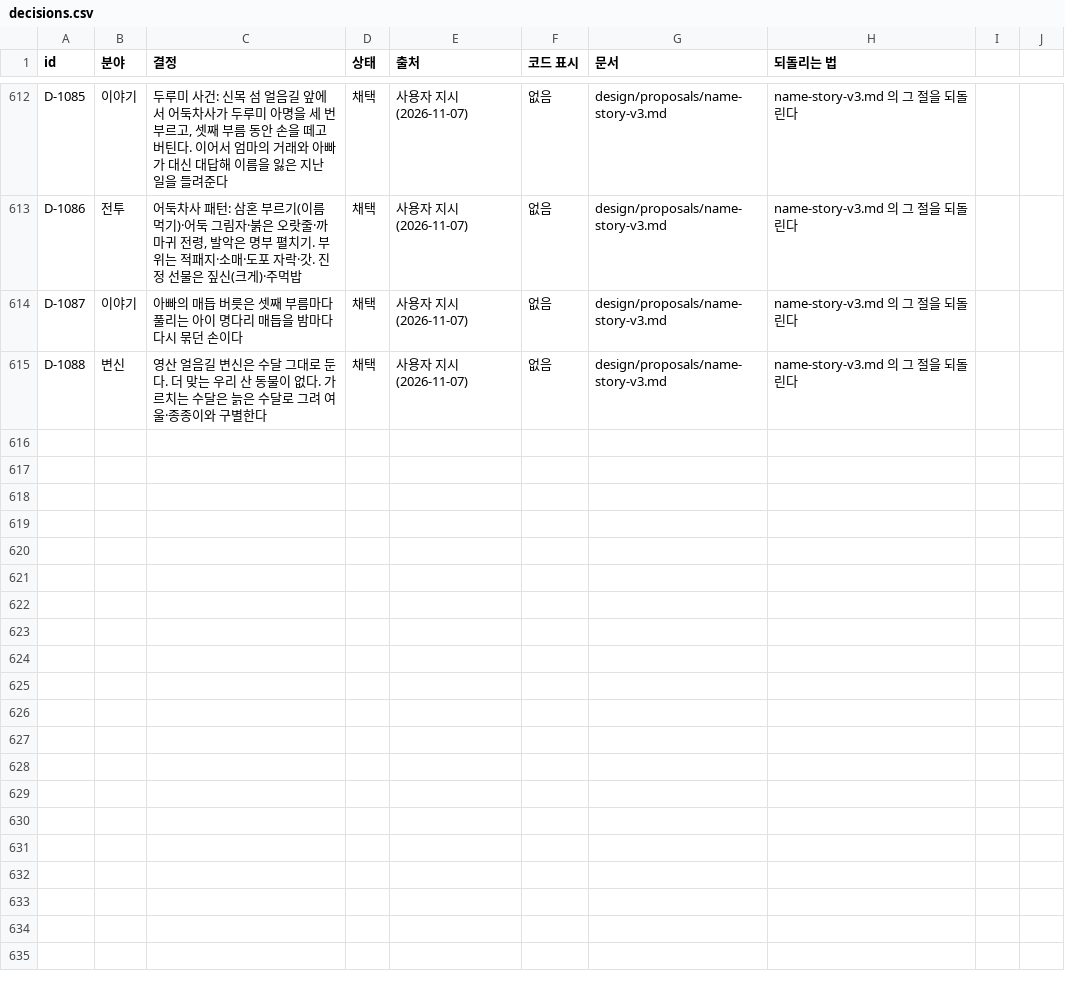
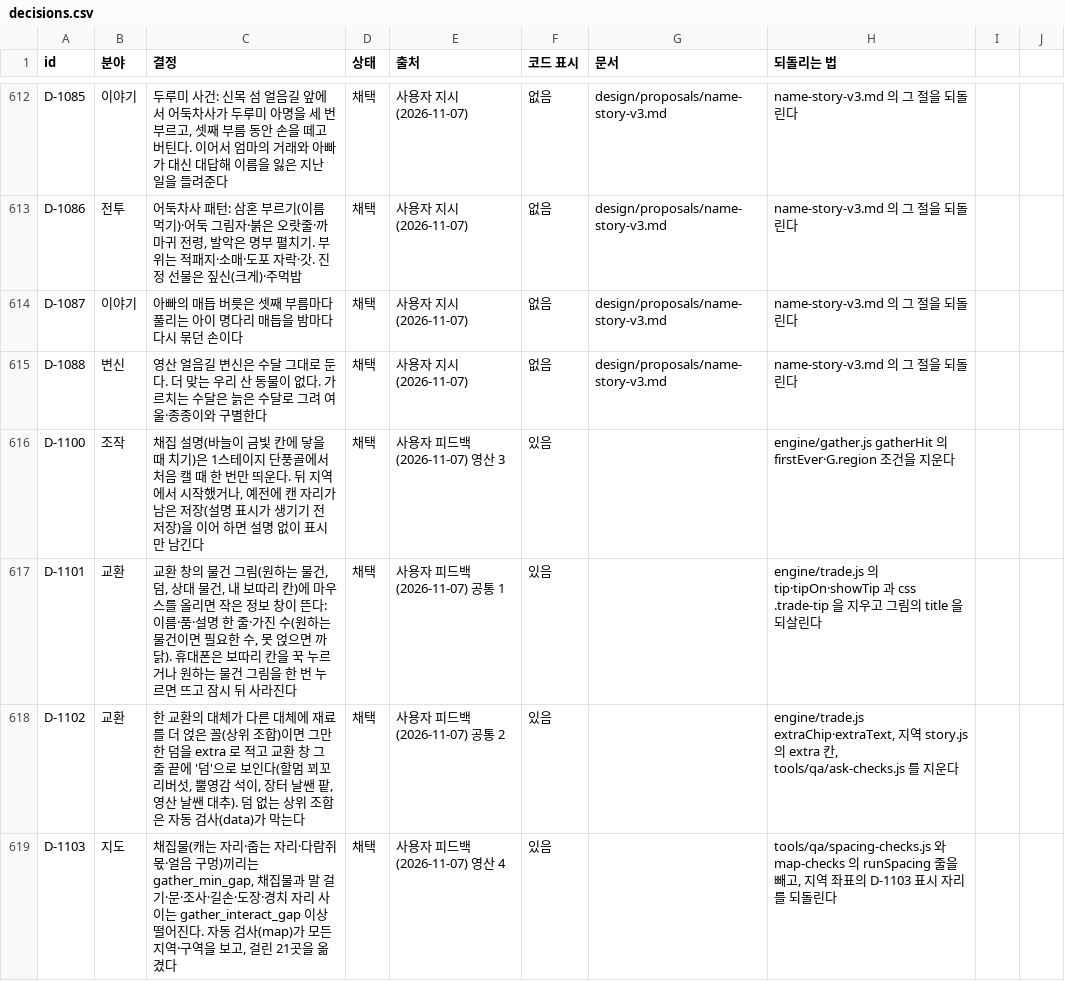
Before and after one commit to MATTTTJ/PACKOON, a CSV file: design/data/decisions.csv, drawn as a sheet; only a part is shown, gaps mark what is left out.

```diff
--- a/design/data/decisions.csv
+++ b/design/data/decisions.csv
@@ -615 +615,5 @@ D-1087,이야기,아빠의 매듭 버릇은 셋째 부름마다 풀리는 아이
 D-1088,변신,영산 얼음길 변신은 수달 그대로 둔다. 더 맞는 우리 산 동물이 없다. 가르치는 수달은 늙은 수달로 그려 여울·종종이와 구별한다,채택,사용자 지시(2026-11-07),없음,design/proposals/name-story-v3.md,name-story-v3.md 의 그 절을 되돌린다
+D-1100,조작,"채집 설명(바늘이 금빛 칸에 닿을 때 치기)은 1스테이지 단풍골에서 처음 캘 때 한 번만 띄운다. 뒤 지역에서 시작했거나, 예전에 캔 자리가 남은 저장(설명 표시가 생기기 전 저장)을 이어 하면 설명 없이 표시만 남긴다",채택,사용자 피드백(2026-11-07) 영산 3,있음,,engine/gather.js gatherHit 의 firstEver·G.region 조건을 지운다
+D-1101,교환,"교환 창의 물건 그림(원하는 물건, 덤, 상대 물건, 내 보따리 칸)에 마우스를 올리면 작은 정보 창이 뜬다: 이름·품·설명 한 줄·가진 수(원하는 물건이면 필요한 수, 못 얹으면 까닭). 휴대폰은 보따리 칸을 꾹 누르거나 원하는 물건 그림을 한 번 누르면 뜨고 잠시 뒤 사라진다",채택,사용자 피드백(2026-11-07) 공통 1,있음,,engine/trade.js 의 tip·tipOn·showTip 과 css .trade-tip 을 지우고 그림의 title 을 되살린다
+D-1102,교환,"한 교환의 대체가 다른 대체에 재료를 더 얹은 꼴(상위 조합)이면 그만한 덤을 extra 로 적고 교환 창 그 줄 끝에 '덤'으로 보인다(할멈 꾀꼬리버섯, 뿔영감 석이, 장터 날쌘 팥, 영산 날쌘 대추). 덤 없는 상위 조합은 자동 검사(data)가 막는다",채택,사용자 피드백(2026-11-07) 공통 2,있음,,"engine/trade.js extraChip·extraText, 지역 story.js 의 extra 칸, tools/qa/ask-checks.js 를 지운다"
+D-1103,지도,"채집물(캐는 자리·줍는 자리·다람쥐 몫·얼음 구멍)끼리는 gather_min_gap, 채집물과 말 걸기·문·조사·길손·도장·경치 자리 사이는 gather_interact_gap 이상 떨어진다. 자동 검사(map)가 모든 지역·구역을 보고, 걸린 21곳을 옮겼다",채택,사용자 피드백(2026-11-07) 영산 4,있음,,"tools/qa/spacing-checks.js 와 map-checks 의 runSpacing 줄을 빼고, 지역 좌표의 D-1103 표시 자리를 되돌린다"
```
Also changed, not shown: design/data/tuning.csv, 18 other files.
